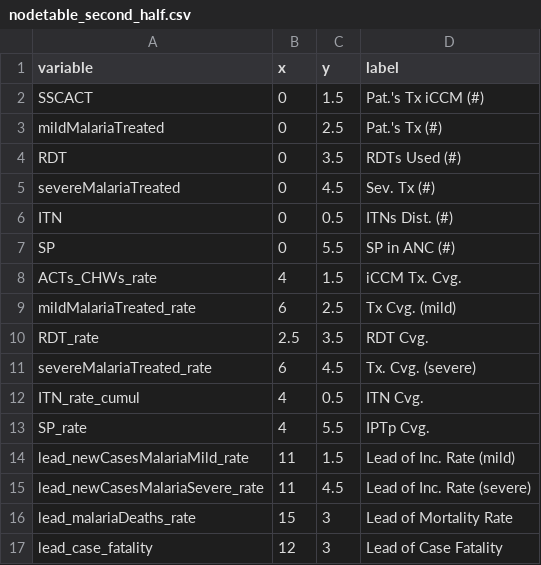
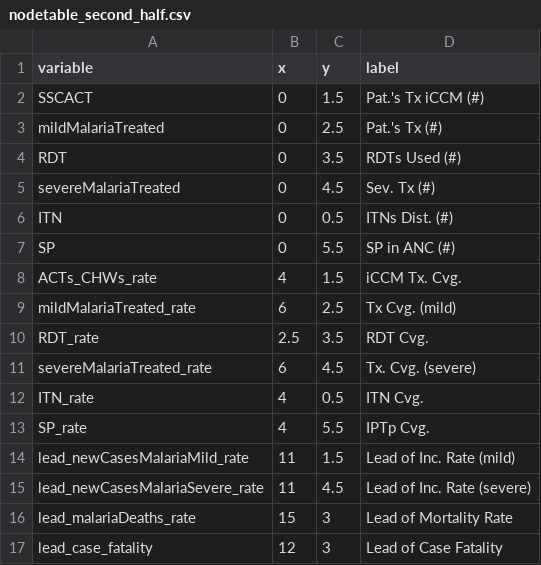
Before and after one commit to ihmeuw/gf, a CSV file: impact_evaluation/drc/visualizations/nodetable_second_half.csv, drawn as a sheet.

Commit message:
Update nodetable_second_half.csv

```diff
--- a/impact_evaluation/drc/visualizations/nodetable_second_half.csv
+++ b/impact_evaluation/drc/visualizations/nodetable_second_half.csv
@@ -11,3 +11,3 @@ RDT_rate,2.5,3.5,RDT Cvg.
 severeMalariaTreated_rate,6,4.5,Tx. Cvg. (severe)
-ITN_rate_cumul,4,0.5,ITN Cvg.
+ITN_rate,4,0.5,ITN Cvg.
 SP_rate,4,5.5,IPTp Cvg.
```
